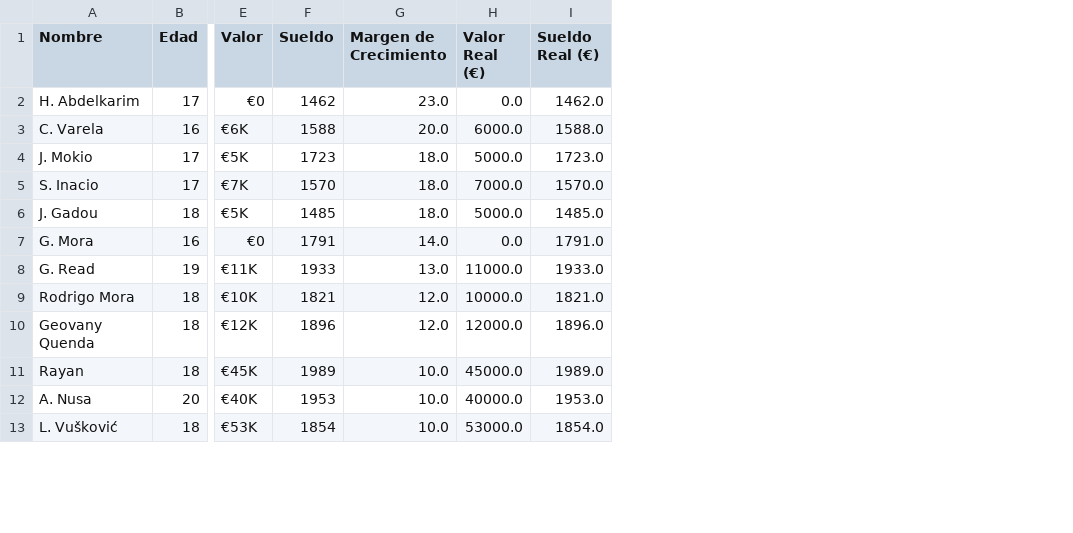
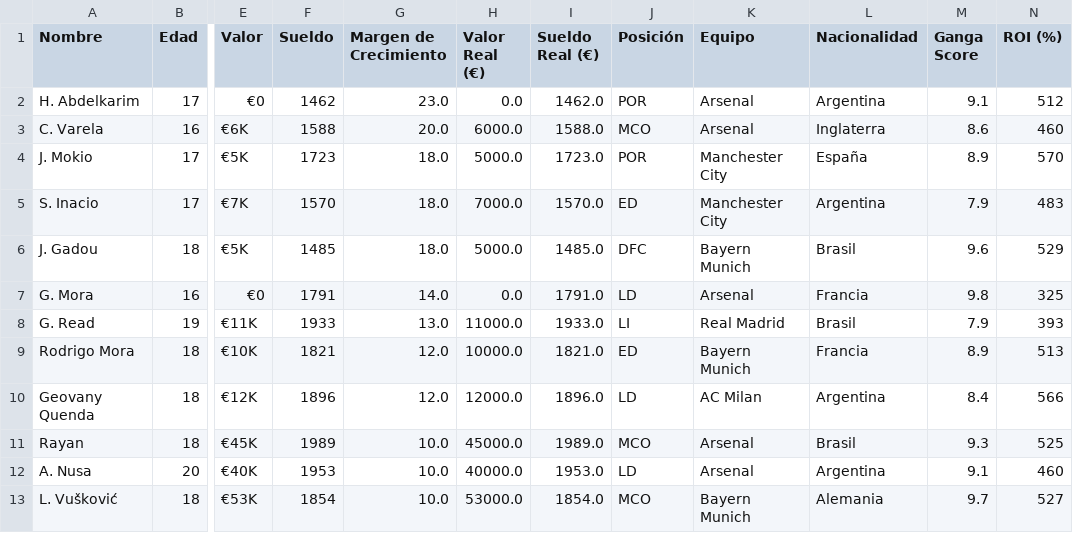
Before and after one commit to dai28042003-cyber/scouting-pro-eafc, a CSV file: scouting_premium.csv, drawn as a sheet; only a part is shown, gaps mark what is left out; the diff names each change by its address in the sheet, - before the commit and + after, or states it on an @@ line.

```diff
--- a/scouting_premium.csv
+++ b/scouting_premium.csv
+column J (Posición), rows 2-13: POR | MCO | POR | ED | DFC | LD | LI | ED | LD | MCO | LD | MCO
+column K (Equipo), rows 2-13: Arsenal | Arsenal | Manchester City | Manchester City | Bayern Munich | Arsenal | Real Madrid | Bayern Munich | AC Milan | Arsenal | Arsenal | Bayern Munich
+column L (Nacionalidad), rows 2-13: Argentina | Inglaterra | España | Argentina | Brasil | Francia | Brasil | Francia | Argentina | Brasil | Argentina | Alemania
+column M (Ganga Score), rows 2-13: 9.1 | 8.6 | 8.9 | 7.9 | 9.6 | 9.8 | 7.9 | 8.9 | 8.4 | 9.3 | 9.1 | 9.7
+column N (ROI (%)), rows 2-13: 512 | 460 | 570 | 483 | 529 | 325 | 393 | 513 | 566 | 525 | 460 | 527
```
Also changed, not shown: 2 other files.
